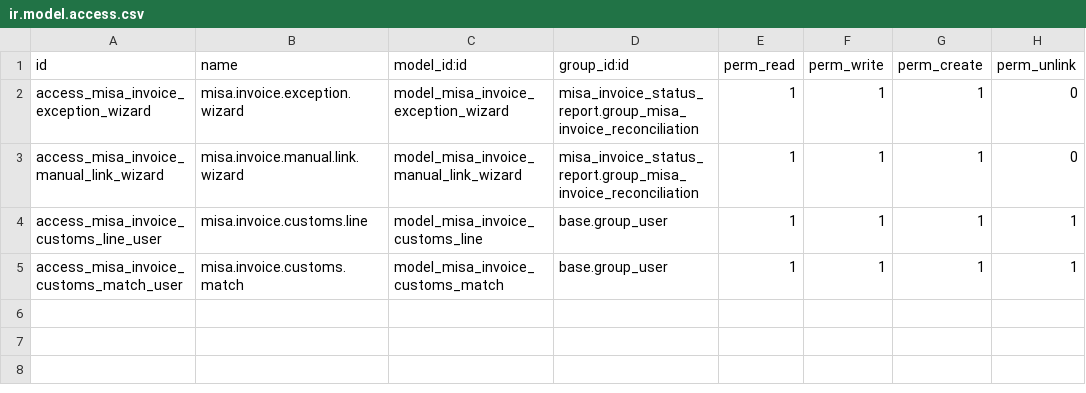
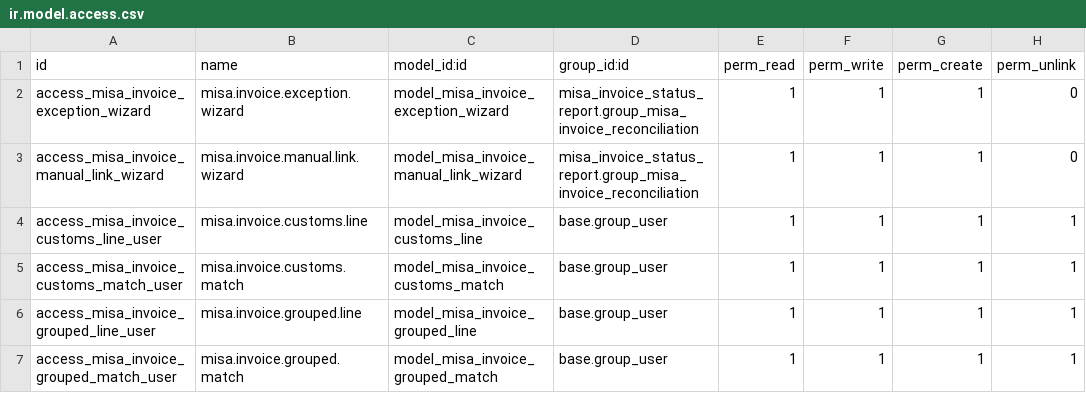
Before and after one commit to hivongseth2/HLV-odoo-crm, a CSV file: custom_addons/misa_invoice_status_report/security/ir.model.access.csv, drawn as a sheet; the diff names each change by its address in the sheet, - before the commit and + after, or states it on an @@ line.

Commit message:
track by line misa doi xoat

```diff
--- a/custom_addons/misa_invoice_status_report/security/ir.model.access.csv
+++ b/custom_addons/misa_invoice_status_report/security/ir.model.access.csv
+row 6: access_misa_invoice_grouped_line_user | misa.invoice.grouped.line | model_misa_invoice_grouped_line | base.group_user | 1 | 1 | 1 | 1
+row 7: access_misa_invoice_grouped_match_user | misa.invoice.grouped.match | model_misa_invoice_grouped_match | base.group_user | 1 | 1 | 1 | 1
```
Also changed, not shown: 9 other files.
